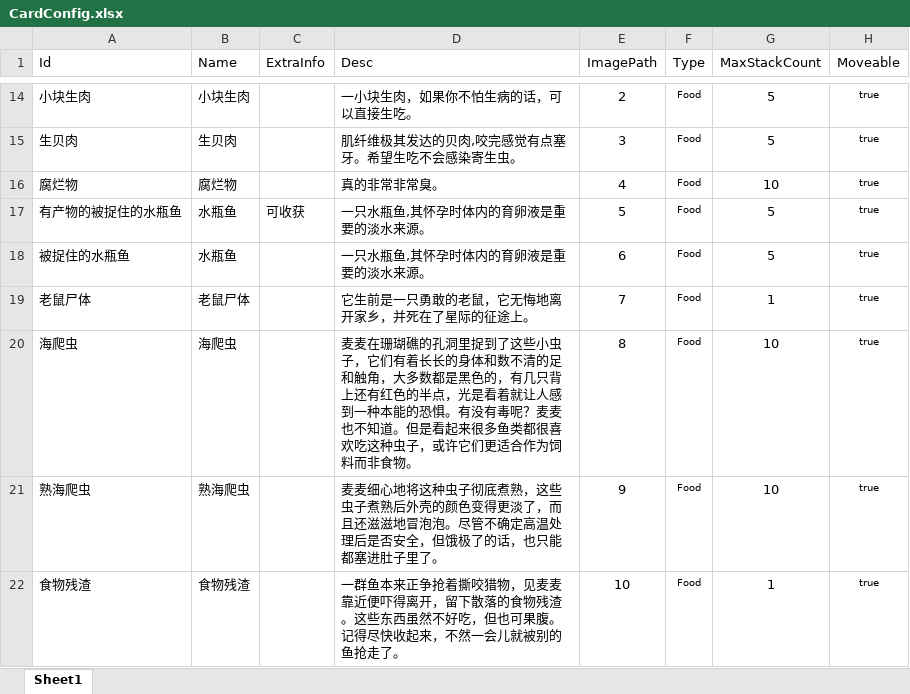
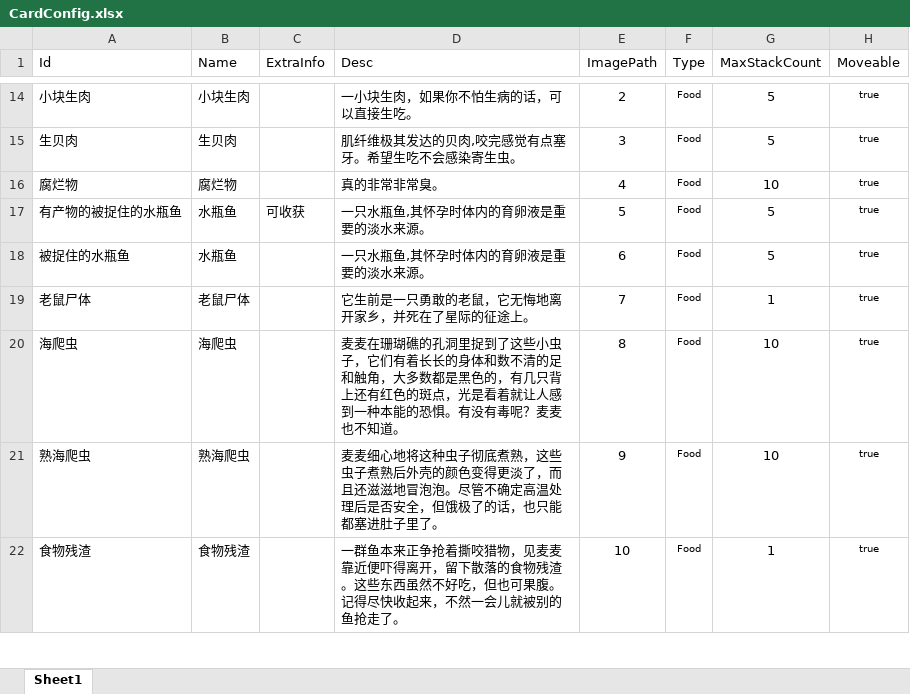
Before and after one commit to Cindyxj1011001101/WindowsSurvival, an Excel workbook: Assets/StreamingAssets/Excel/CardConfig.xlsx, sheet Sheet1, drawn as a sheet; only a part is shown, gaps mark what is left out; values as stored, in another font and other column widths than the file's, no borders; the diff names each change by its address in the sheet, - before the commit and + after, or states it on an @@ line.

```diff
--- a/Assets/StreamingAssets/Excel/CardConfig.xlsx (sheet Sheet1)
+++ b/Assets/StreamingAssets/Excel/CardConfig.xlsx (sheet Sheet1)
-D20 (Desc): …有红色的半点，光是看着就让人感到一种本能的恐惧。有没有毒呢？麦麦也不知道。但是看起来很多鱼类都很喜欢吃这种虫子，或许它们更适合作为饲料而非食物。
+D20 (Desc): …有红色的斑点，光是看着就让人感到一种本能的恐惧。有没有毒呢？麦麦也不知道。
```
Also changed, not shown: 16 other files.
